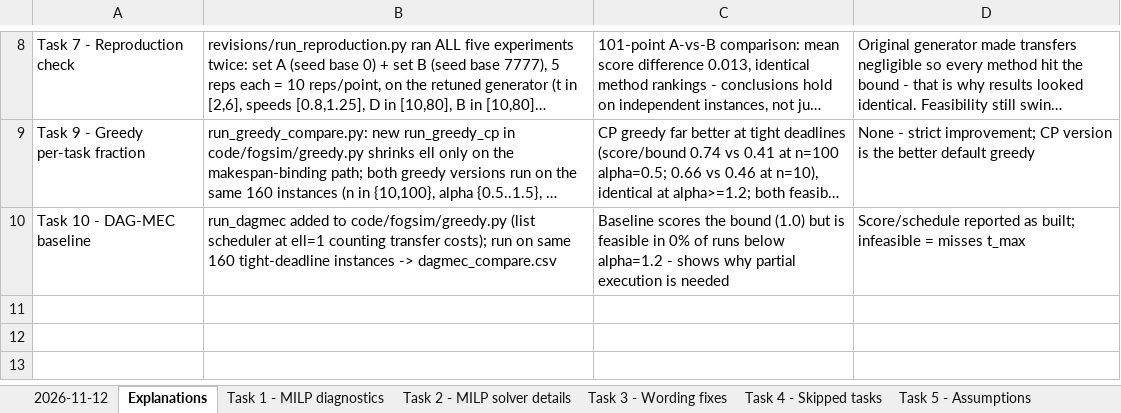
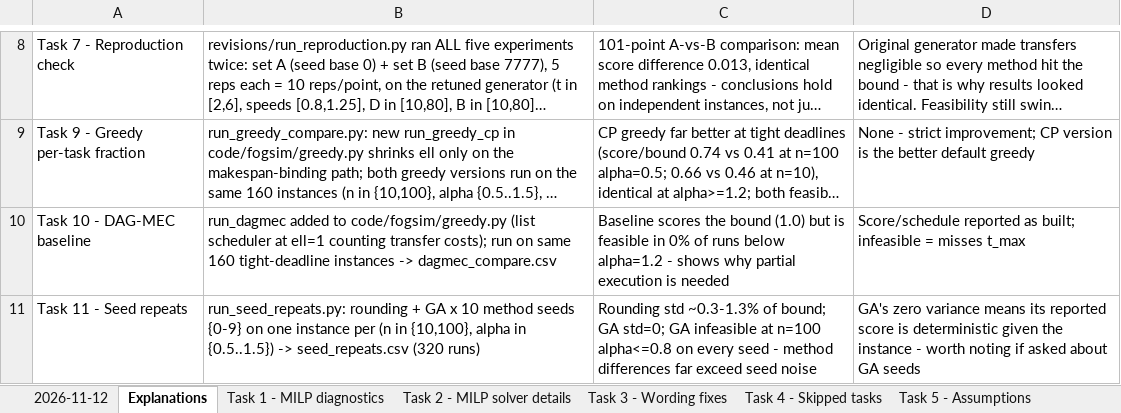
Before and after one commit to gayanigupta/data-aware-scheduling, an Excel workbook: revisions/results/experiment_tasks.xlsx, sheet Explanations, drawn as a sheet; only a part is shown, gaps mark what is left out; long unchanged cells end in …; values as stored, in another font and other column widths than the file's, no borders; the diff names each change by its address in the sheet, - before the commit and + after, or states it on an @@ line.

Commit message:
10-seed repeat study: GA deterministic, rounding std <1.3%; GA infeasibility is not a seed artifact

```diff
--- a/revisions/results/experiment_tasks.xlsx (sheet Explanations)
+++ b/revisions/results/experiment_tasks.xlsx (sheet Explanations)
+row 11: Task 11 - Seed repeats | run_seed_repeats.py: rounding + GA x 10 method seeds {0-9} on one instance per (n in {10,100}, alpha in {0.5..1.5}) -> seed_repeats.csv (320 runs) | Rounding std ~0.3-1.3% of bound; GA std=0; GA infeasible at n=100 alpha<=0.8 on every seed - method differences far exceed seed noise | GA's zero variance means its reported score is deterministic given the instance - worth noting if asked about GA seeds
```
Also changed, not shown: other sheet tabs, 2 other files.
